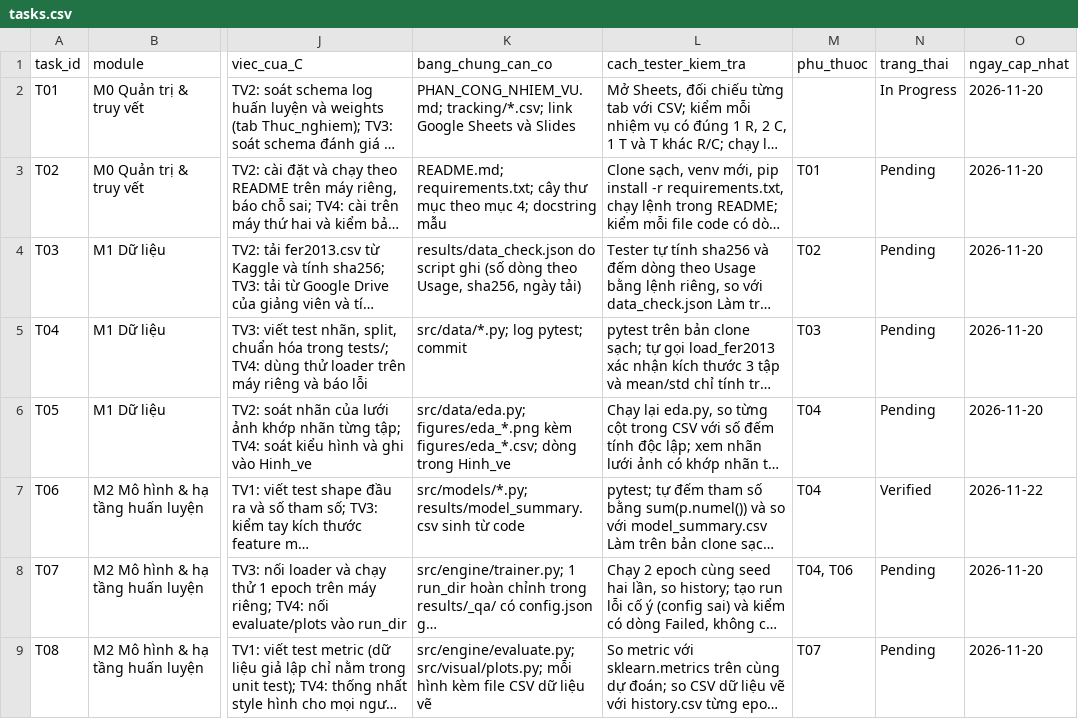
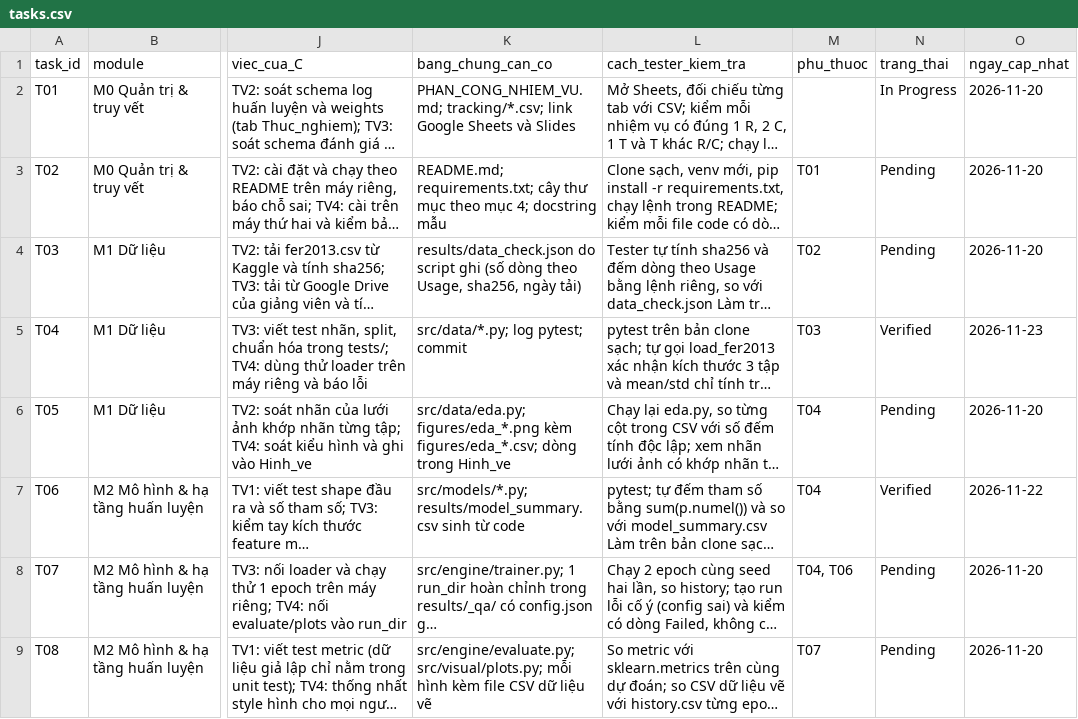
Before and after one commit to lpnHai2005/DeepLearning_Group, a CSV file: BTL02/tracking/tasks.csv, drawn as a sheet; only a part is shown, gaps mark what is left out; long unchanged cells end in …; the diff names each change by its address in the sheet, - before the commit and + after, or states it on an @@ line.

```diff
--- a/BTL02/tracking/tasks.csv
+++ b/BTL02/tracking/tasks.csv
-N5 (trang_thai): Pending
+N5 (trang_thai): Verified
-O5 (ngay_cap_nhat): 2026-11-20
+O5 (ngay_cap_nhat): 2026-11-23
```
Also changed, not shown: BTL02/tracking/test_log.csv.
